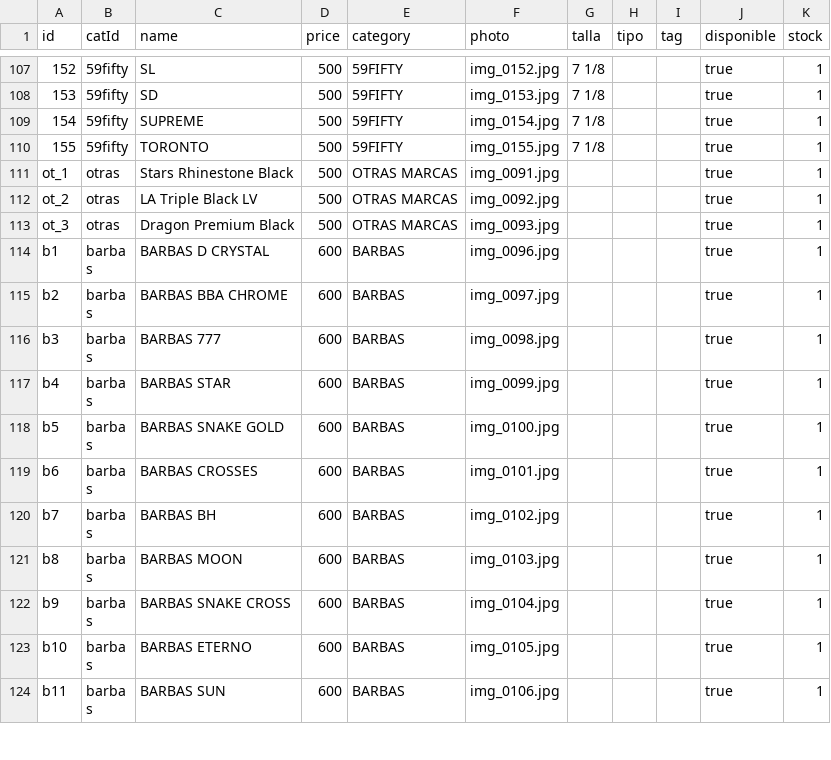
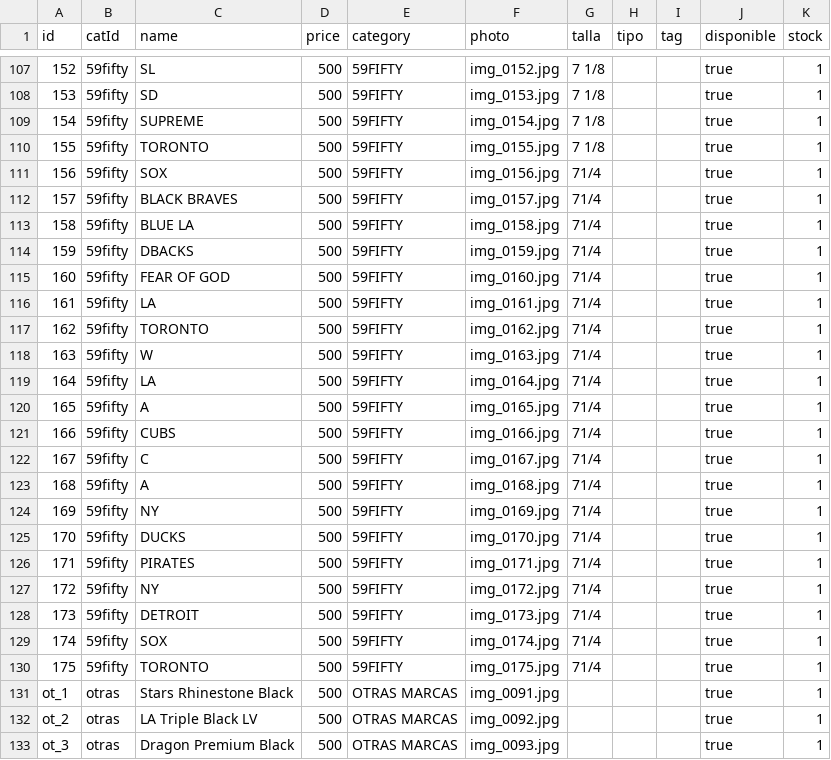
Before and after one commit to desertclub25/desertclub25.github.io, a CSV file: catalog.csv, drawn as a sheet; only a part is shown, gaps mark what is left out; the shorter side is filled out with more unchanged rows; the diff names each change by its address in the sheet, - before the commit and + after, or states it on an @@ line.

Commit message:
Actualizar catálogo desde Admin — 12/11/2026, 10:02:54 p.m.

```diff
--- a/catalog.csv
+++ b/catalog.csv
+row 111: 156 | 59fifty | SOX | 500 | 59FIFTY | img_0156.jpg | 71/4 |  |  | true | 1
+row 112: 157 | 59fifty | BLACK BRAVES | 500 | 59FIFTY | img_0157.jpg | 71/4 |  |  | true | 1
+row 113: 158 | 59fifty | BLUE LA | 500 | 59FIFTY | img_0158.jpg | 71/4 |  |  | true | 1
+row 114: 159 | 59fifty | DBACKS | 500 | 59FIFTY | img_0159.jpg | 71/4 |  |  | true | 1
+row 115: 160 | 59fifty | FEAR OF GOD | 500 | 59FIFTY | img_0160.jpg | 71/4 |  |  | true | 1
+row 116: 161 | 59fifty | LA | 500 | 59FIFTY | img_0161.jpg | 71/4 |  |  | true | 1
+row 117: 162 | 59fifty | TORONTO | 500 | 59FIFTY | img_0162.jpg | 71/4 |  |  | true | 1
+row 118: 163 | 59fifty | W | 500 | 59FIFTY | img_0163.jpg | 71/4 |  |  | true | 1
+row 119: 164 | 59fifty | LA | 500 | 59FIFTY | img_0164.jpg | 71/4 |  |  | true | 1
+row 120: 165 | 59fifty | A | 500 | 59FIFTY | img_0165.jpg | 71/4 |  |  | true | 1
+row 121: 166 | 59fifty | CUBS | 500 | 59FIFTY | img_0166.jpg | 71/4 |  |  | true | 1
+row 122: 167 | 59fifty | C | 500 | 59FIFTY | img_0167.jpg | 71/4 |  |  | true | 1
+row 123: 168 | 59fifty | A | 500 | 59FIFTY | img_0168.jpg | 71/4 |  |  | true | 1
+row 124: 169 | 59fifty | NY | 500 | 59FIFTY | img_0169.jpg | 71/4 |  |  | true | 1
+row 125: 170 | 59fifty | DUCKS | 500 | 59FIFTY | img_0170.jpg | 71/4 |  |  | true | 1
+row 126: 171 | 59fifty | PIRATES | 500 | 59FIFTY | img_0171.jpg | 71/4 |  |  | true | 1
+row 127: 172 | 59fifty | NY | 500 | 59FIFTY | img_0172.jpg | 71/4 |  |  | true | 1
+row 128: 173 | 59fifty | DETROIT | 500 | 59FIFTY | img_0173.jpg | 71/4 |  |  | true | 1
+row 129: 174 | 59fifty | SOX | 500 | 59FIFTY | img_0174.jpg | 71/4 |  |  | true | 1
+row 130: 175 | 59fifty | TORONTO | 500 | 59FIFTY | img_0175.jpg | 71/4 |  |  | true | 1
```
